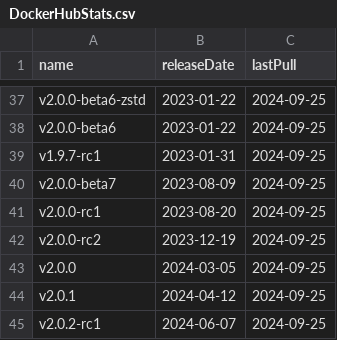
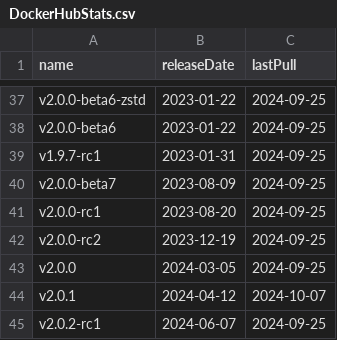
Before and after one commit to burmilla/os-stats, a CSV file: DockerHubStats.csv, drawn as a sheet; only a part is shown, gaps mark what is left out.

```diff
--- a/DockerHubStats.csv
+++ b/DockerHubStats.csv
@@ -43,3 +43,3 @@
 "v2.0.0","2024-03-05","2024-09-25"
-"v2.0.1","2024-04-12","2024-09-25"
+"v2.0.1","2024-04-12","2024-10-07"
 "v2.0.2-rc1","2024-06-07","2024-09-25"
```
Also changed, not shown: RancherOS_GitHubStats.csv, 1 other file.
